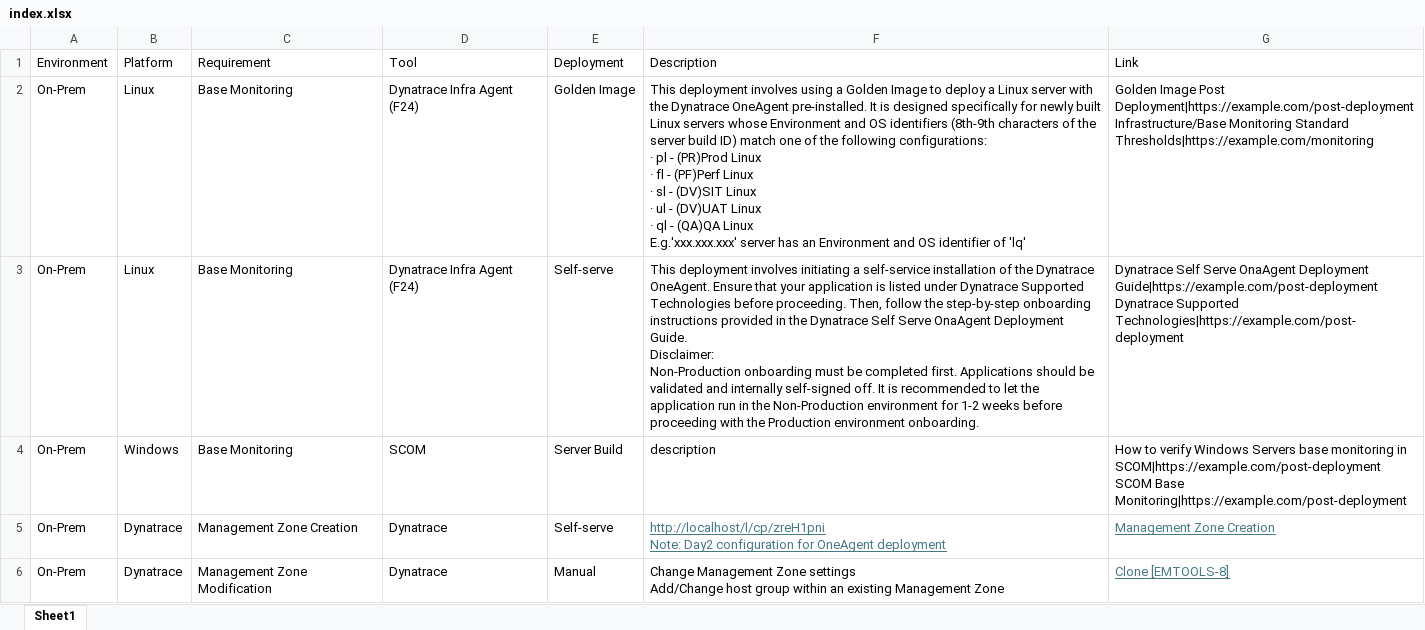
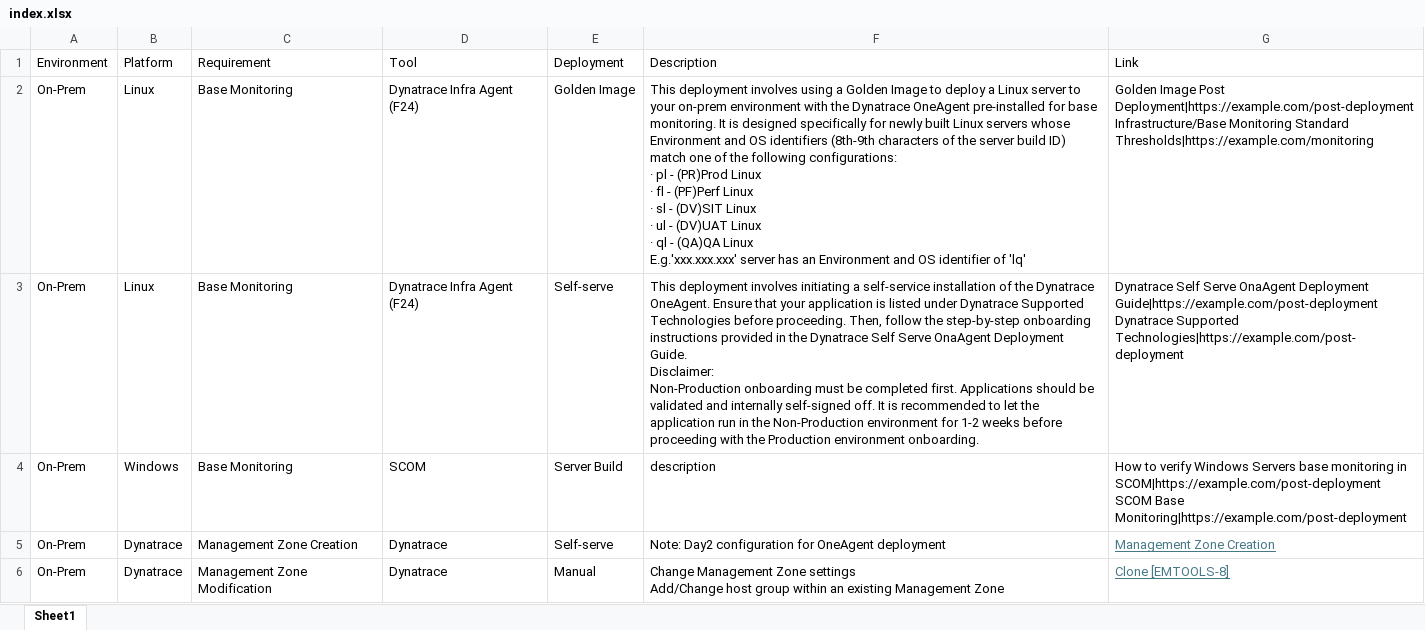
Before and after one commit to wallylee99/nextui-engage, an Excel workbook: public/index.xlsx, sheet Sheet1, drawn as a sheet; only a part is shown; values as stored, in another font and other column widths than the file's, no borders; ↵ is a line break in a cell; the diff covers the shown part only; the diff names each change by its address in the sheet, - before the commit and + after, or states it on an @@ line.

```diff
--- a/public/index.xlsx (sheet Sheet1)
+++ b/public/index.xlsx (sheet Sheet1)
-F2 (Description): …Linux server with the Dynatrace OneAgent pre-installed. It is…
+F2 (Description): …Linux server to your on-prem environment with the Dynatrace OneAgent pre-installed for base monitoring. It is…
-F5 (Description): http://localhost/l/cp/zreH1pni ↵ Note: Day2…
+F5 (Description): Note: Day2…
@@ F5 underline: on → off, text colour: #467886 → black @@
```
Also changed, not shown: 2 edited cells elsewhere in this sheet, 3 other files.
